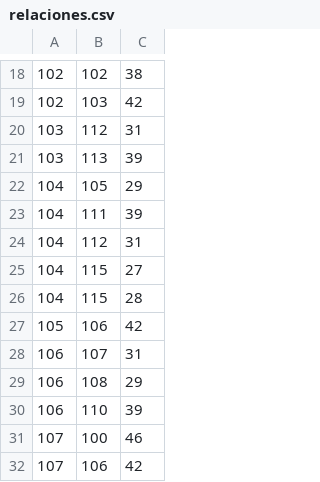
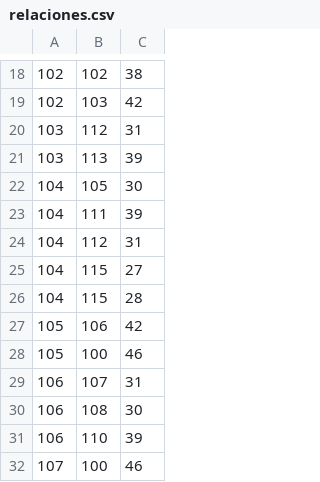
Before and after one commit to blackbolt121/Codigo, a CSV file: relaciones.csv, drawn as a sheet; only a part is shown, gaps mark what is left out; the shorter side is filled out with more unchanged rows.

```diff
--- a/relaciones.csv
+++ b/relaciones.csv
@@ -21,3 +21,3 @@
 103,113,39
-104,105,29
+104,105,30
 104,111,39
@@ -27,4 +27,5 @@
 105,106,42
+105,100,46
 106,107,31
-106,108,29
+106,108,30
 106,110,39
```
Also changed, not shown: 9 other files.
